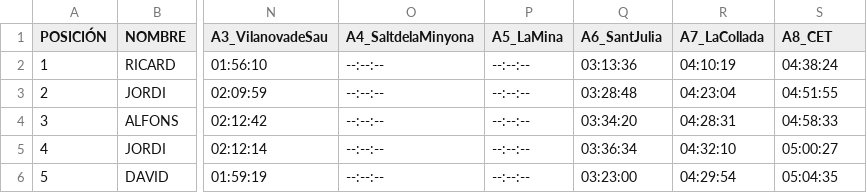
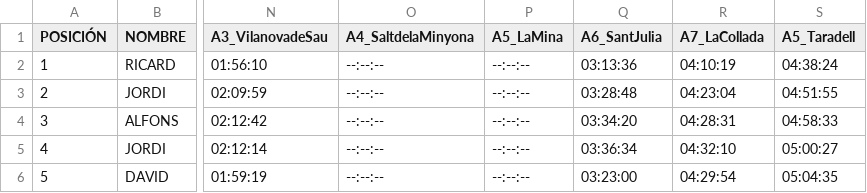
Before and after one commit to francescgmartin/RupitTaradellFans, a CSV file: data/34a Rupit Taradell 2013.csv, drawn as a sheet; only a part is shown, gaps mark what is left out; the diff names each change by its address in the sheet, - before the commit and + after, or states it on an @@ line.

```diff
--- a/data/34a Rupit Taradell 2013.csv
+++ b/data/34a Rupit Taradell 2013.csv
-S1: A8_CET
+S1: A5_Taradell
```
Also changed, not shown: data/42a Rupit Taradell 2022.csv, data/43a Rupit Taradell 2023.csv.
